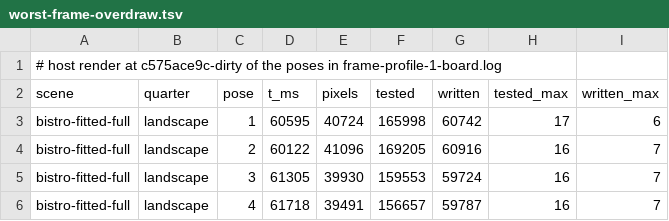
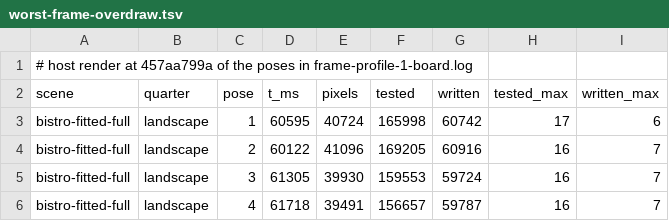
Before and after one commit to jose-villegas/autana, a TSV file: docs/render/data/worst-frame-overdraw.tsv, drawn as a sheet; only a part is shown.

Commit message:
worst-frame overdraw: rendered at a clean commit (autana-mnf2)

```diff
--- a/docs/render/data/worst-frame-overdraw.tsv
+++ b/docs/render/data/worst-frame-overdraw.tsv
@@ -1,2 +1,2 @@
-# host render at c575ace9c-dirty of the poses in frame-profile-1-board.log
+# host render at 457aa799a of the poses in frame-profile-1-board.log
 scene	quarter	pose	t_ms	pixels	tested	written	tested_max	written_max
```
